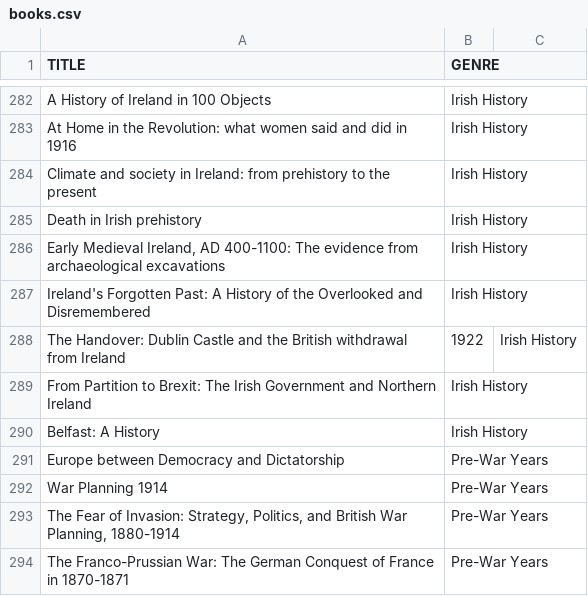
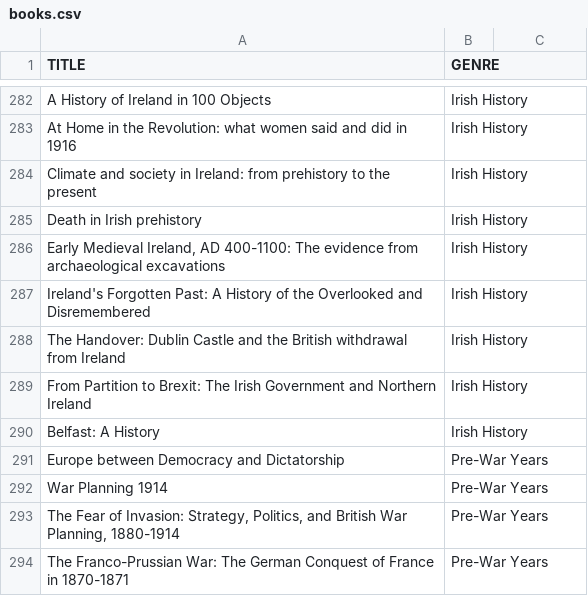
Before and after one commit to Connor-Sebastian-S/new-book-decision, a CSV file: books.csv, drawn as a sheet; only a part is shown, gaps mark what is left out.

Commit message:
Update books.csv

```diff
--- a/books.csv
+++ b/books.csv
@@ -287,3 +287,3 @@ Death in Irish prehistory,Irish History
 Ireland's Forgotten Past: A History of the Overlooked and Disremembered,Irish History
-The Handover: Dublin Castle and the British withdrawal from Ireland, 1922,Irish History
+The Handover: Dublin Castle and the British withdrawal from Ireland,Irish History
 From Partition to Brexit: The Irish Government and Northern Ireland,Irish History
```
